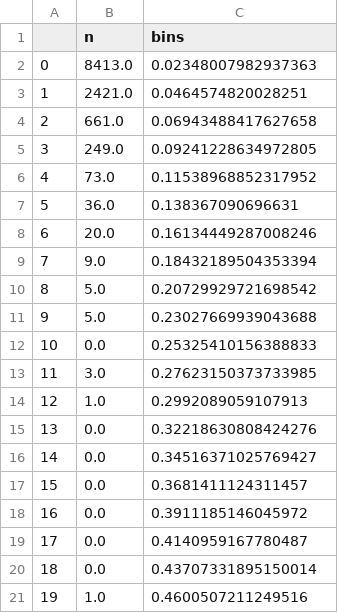
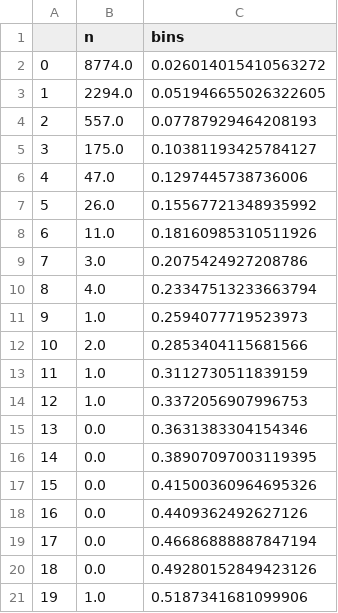
Before and after one commit to alejandro-armenta/churn, a CSV file: TestChurn1/current_churnhist.csv, drawn as a sheet.

```diff
--- a/TestChurn1/current_churnhist.csv
+++ b/TestChurn1/current_churnhist.csv
@@ -1,21 +1,21 @@
 ,n,bins
-0,8413.0,0.02348007982937363
-1,2421.0,0.0464574820028251
-2,661.0,0.06943488417627658
-3,249.0,0.09241228634972805
-4,73.0,0.11538968852317952
-5,36.0,0.138367090696631
-6,20.0,0.16134449287008246
-7,9.0,0.18432189504353394
-8,5.0,0.20729929721698542
-9,5.0,0.23027669939043688
-10,0.0,0.25325410156388833
-11,3.0,0.27623150373733985
-12,1.0,0.2992089059107913
-13,0.0,0.32218630808424276
-14,0.0,0.34516371025769427
-15,0.0,0.3681411124311457
-16,0.0,0.3911185146045972
-17,0.0,0.4140959167780487
-18,0.0,0.43707331895150014
-19,1.0,0.4600507211249516
+0,8774.0,0.026014015410563272
+1,2294.0,0.051946655026322605
+2,557.0,0.07787929464208193
+3,175.0,0.10381193425784127
+4,47.0,0.1297445738736006
+5,26.0,0.15567721348935992
+6,11.0,0.18160985310511926
+7,3.0,0.2075424927208786
+8,4.0,0.23347513233663794
+9,1.0,0.2594077719523973
+10,2.0,0.2853404115681566
+11,1.0,0.3112730511839159
+12,1.0,0.3372056907996753
+13,0.0,0.3631383304154346
+14,0.0,0.38907097003119395
+15,0.0,0.41500360964695326
+16,0.0,0.4409362492627126
+17,0.0,0.46686888887847194
+18,0.0,0.49280152849423126
+19,1.0,0.5187341681099906
```
Also changed, not shown: TestChurn0/current_churnhist.csv, TestChurn0/logreg_summary.csv, 20 other files.
